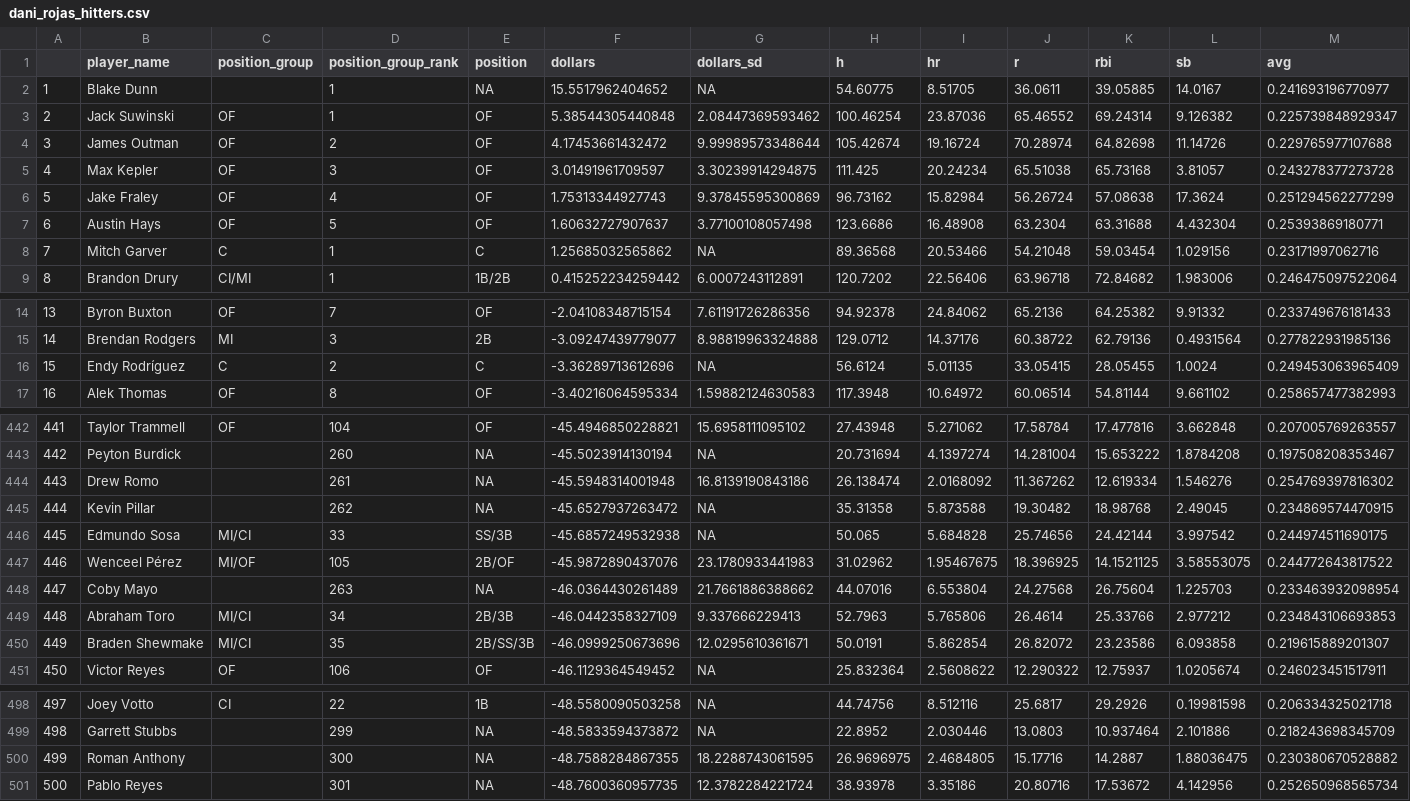
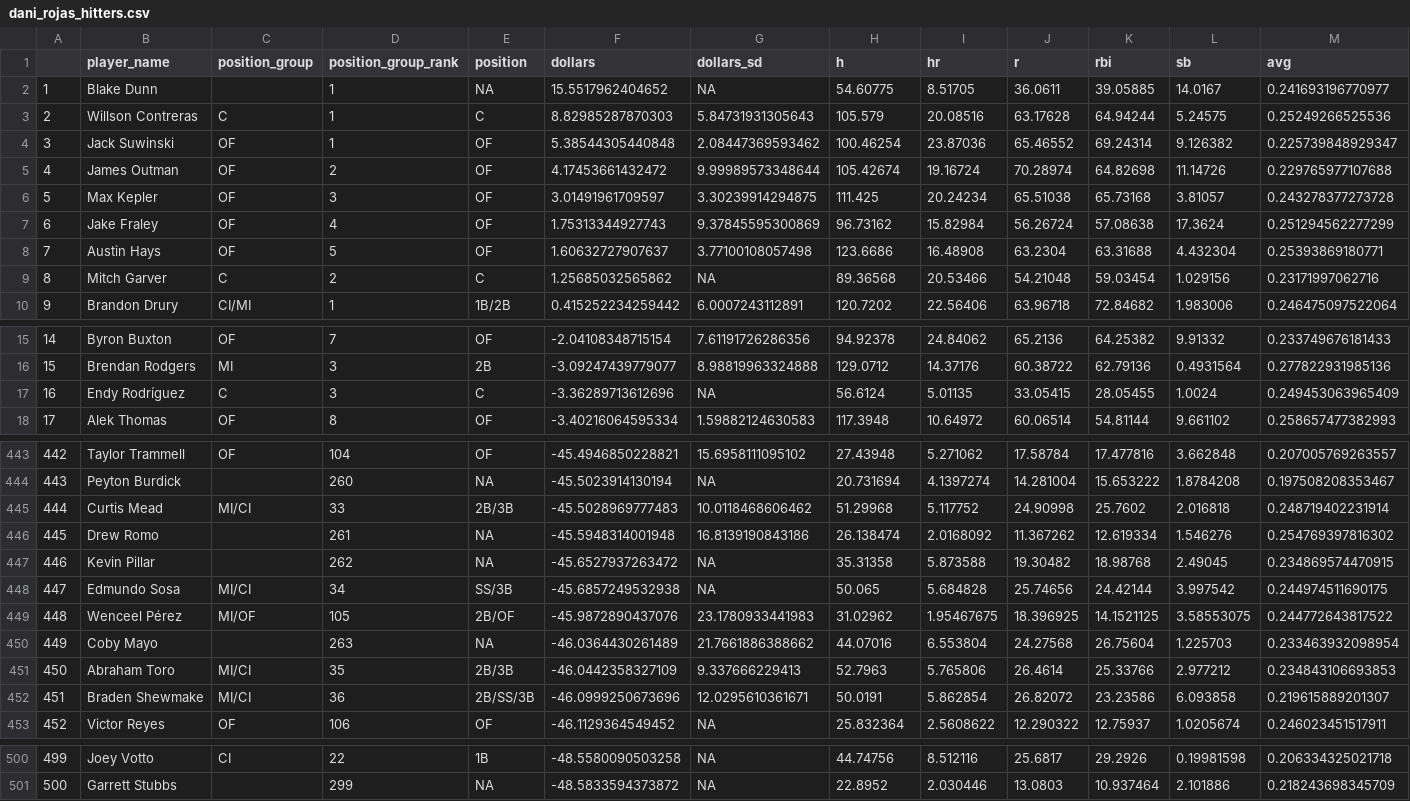
Before and after one commit to bdidds2/Betting, a CSV file: ottoneu/dani_rojas_hitters.csv, drawn as a sheet; only a part is shown, gaps mark what is left out; removed rows and columns are numbered as before the commit, all else as after; rows hold the shown columns only; the diff covers the shown part only; the diff names each change by its address in the sheet, - before the commit and + after, or states it on an @@ line.

```diff
--- a/ottoneu/dani_rojas_hitters.csv
+++ b/ottoneu/dani_rojas_hitters.csv
+row 3: 2 | Willson Contreras | C | 1 | C | 8.82985287870303 | 5.84731931305643 | 105.579 | 20.08516 | 63.17628 | 64.94244 | 5.24575 | 0.25249266525536
@@ column A renumbered between rows 4 and 501 @@
-D9 (position_group_rank): 1
+D9 (position_group_rank): 2
-D17 (position_group_rank): 2
+D17 (position_group_rank): 3
+row 445: 444 | Curtis Mead | MI/CI | 33 | 2B/3B | -45.5028969777483 | 10.0118468606462 | 51.29968 | 5.117752 | 24.90998 | 25.7602 | 2.016818 | 0.248719402231914
-D448 (position_group_rank): 33
+D448 (position_group_rank): 34
-D451 (position_group_rank): 34
+D451 (position_group_rank): 35
-D452 (position_group_rank): 35
+D452 (position_group_rank): 36
-row 500: 499 | Roman Anthony |  | 300 | NA | -48.7588284867355 | 18.2288743061595 | 26.9696975 | 2.4684805 | 15.17716 | 14.2887 | 1.88036475 | 0.230380670528882
-row 501: 500 | Pablo Reyes |  | 301 | NA | -48.7600360957735 | 12.3782284221724 | 38.93978 | 3.35186 | 20.80716 | 17.53672 | 4.142956 | 0.252650968565734
```
Also changed, not shown: 27 edited cells elsewhere in this file, ottoneu/all_pitchers.csv, ottoneu/bum_bum_pitchers.csv, 3 other files.
